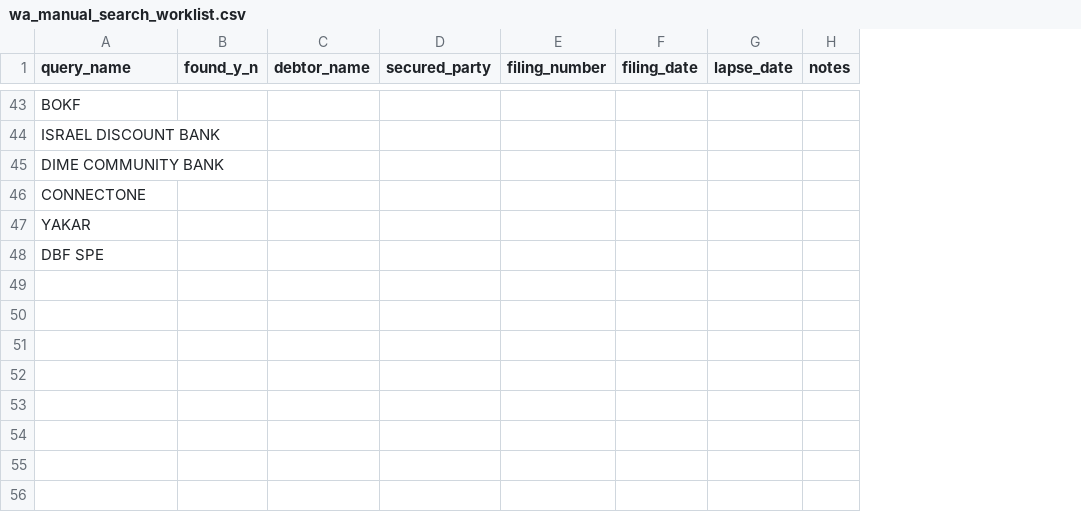
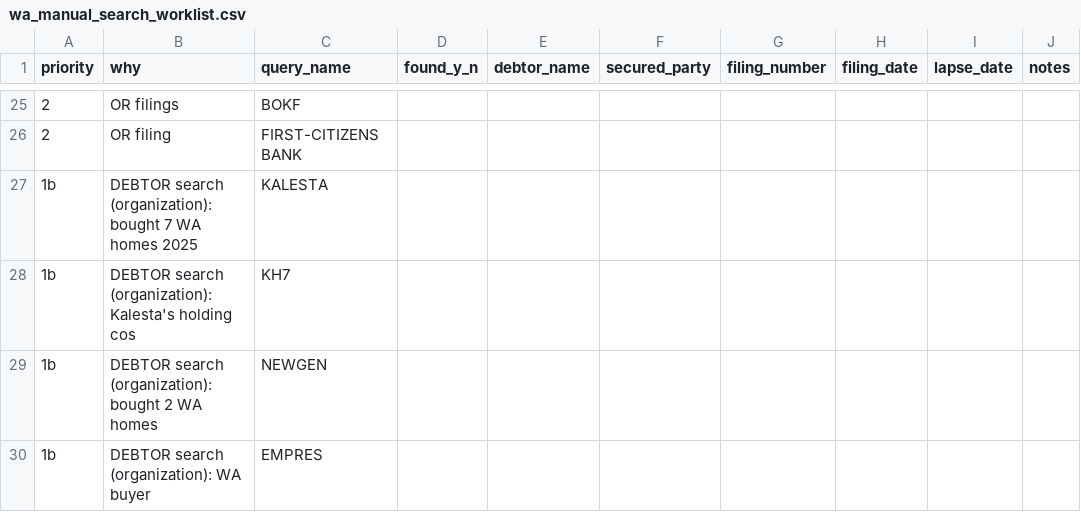
Before and after one commit to YutingFan1209/nursing-home-live-feed, a CSV file: Manual/wa_manual_search_worklist.csv, drawn as a sheet; only a part is shown, gaps mark what is left out; addresses are those after the commit; the diff covers the shown part only; the diff names each change by its address in the sheet, - before the commit and + after, or states it on an @@ line.

```diff
--- a/Manual/wa_manual_search_worklist.csv
+++ b/Manual/wa_manual_search_worklist.csv
+column A (priority), rows 25-30: 2 | 2 | 1b | 1b | 1b | 1b
+column B (why), rows 25-30: OR filings | OR filing | DEBTOR search (organization): bought 7 WA homes 2025 | DEBTOR search (organization): Kalesta's holding cos | DEBTOR search (organization): bought 2 WA homes | DEBTOR search (organization): WA buyer
-C26 (query_name): ISRAEL DISCOUNT BANK
+C26 (query_name): FIRST-CITIZENS BANK
-C27 (query_name): DIME COMMUNITY BANK
+C27 (query_name): KALESTA
-C28 (query_name): CONNECTONE
+C28 (query_name): KH7
-C29 (query_name): YAKAR
+C29 (query_name): NEWGEN
-C30 (query_name): DBF SPE
+C30 (query_name): EMPRES
```
Also changed, not shown: 2 added rows, 20 removed rows, 10 moved rows and 6 edited cells elsewhere in this file, Manual/ct_manual_search_worklist.csv, Manual/ia_manual_search_worklist.csv, 2 other files.
